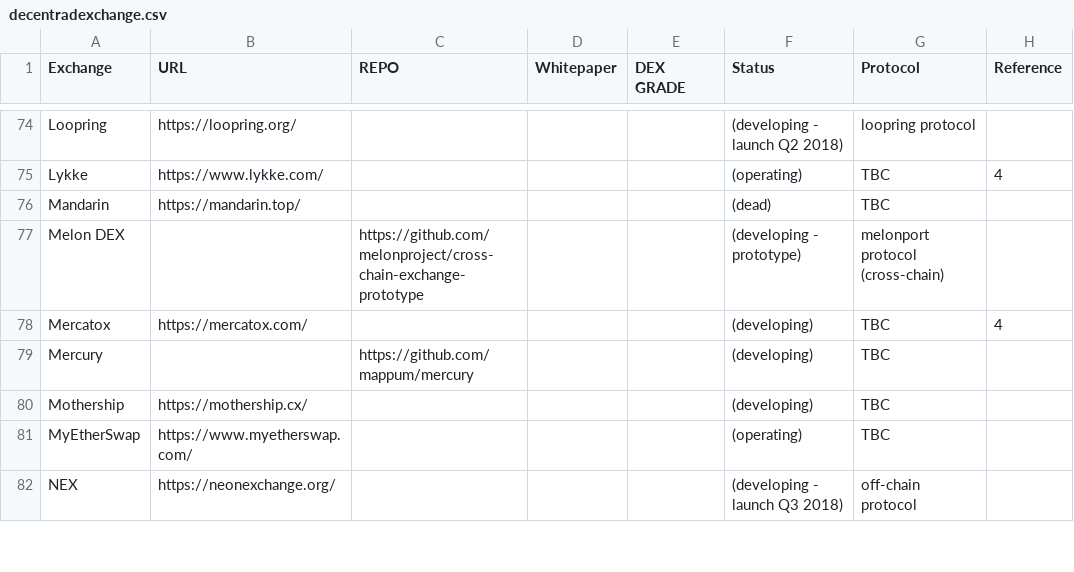
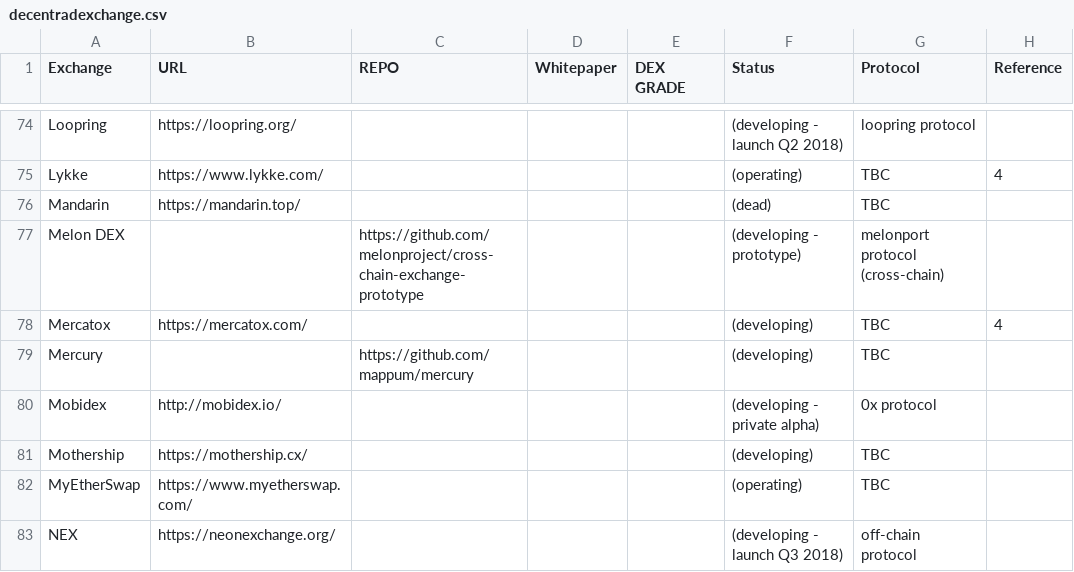
Before and after one commit to eliooses/BTCards, a CSV file: decentradexchange.csv, drawn as a sheet; only a part is shown, gaps mark what is left out; the diff names each change by its address in the sheet, - before the commit and + after, or states it on an @@ line.

Commit message:
Mobidex added

```diff
--- a/decentradexchange.csv
+++ b/decentradexchange.csv
+row 80: Mobidex | http://mobidex.io/ |  |  |  | (developing - private alpha) | 0x protocol
```
Also changed, not shown: 1 other file.
